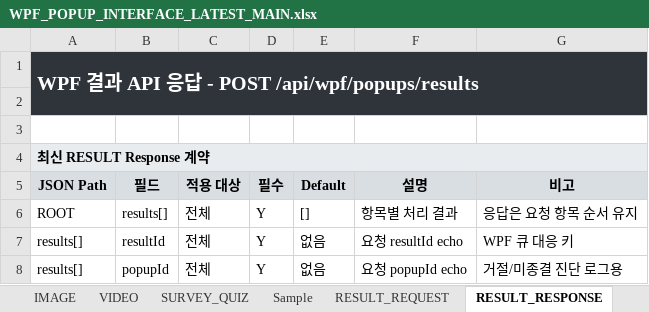
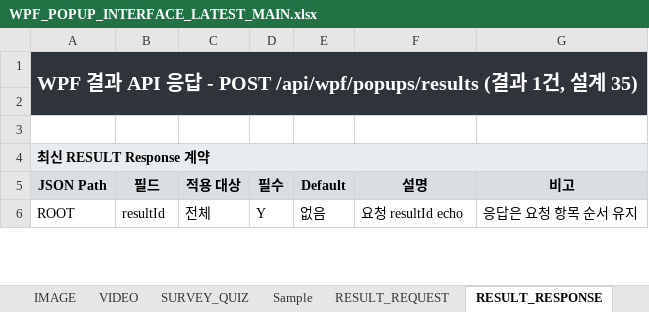
Before and after one commit to ok-sy/WPF_WindowsPopupWithC_proto, an Excel workbook: docs/interfaces/WPF_POPUP_INTERFACE_LATEST_MAIN.xlsx, sheet RESULT_RESPONSE, drawn as a sheet; only a part is shown; values as stored, in another font and other column widths than the file's, no borders; removed rows and columns are numbered as before the commit, all else as after; the diff covers the shown part only; the diff names each change by its address in the sheet, - before the commit and + after, or states it on an @@ line.

```diff
--- a/docs/interfaces/WPF_POPUP_INTERFACE_LATEST_MAIN.xlsx (sheet RESULT_RESPONSE)
+++ b/docs/interfaces/WPF_POPUP_INTERFACE_LATEST_MAIN.xlsx (sheet RESULT_RESPONSE)
-A1 (JSON Path): …POST /api/wpf/popups/results
+A1 (JSON Path): …POST /api/wpf/popups/results (결과 1건, 설계 35)
-B6 (필드): results[]
+B6 (필드): resultId
-E6 (Default): []
+E6 (Default): 없음
-F6 (설명): 항목별 처리 결과
+F6 (설명): 요청 resultId echo
-row 7: results[] | resultId | 전체 | Y | 없음 | 요청 resultId echo | WPF 큐 대응 키
-row 8: results[] | popupId | 전체 | Y | 없음 | 요청 popupId echo | 거절/미종결 진단 로그용
```
Also changed, not shown: 3 added rows, 1 removed row and 15 edited cells elsewhere in this sheet, sheet 공통, sheet RESULT_REQUEST, sheet SURVEY_QUIZ, sheet 개요, sheet VIDEO, sheet TEXT, 2 more sheets, 58 other files.
